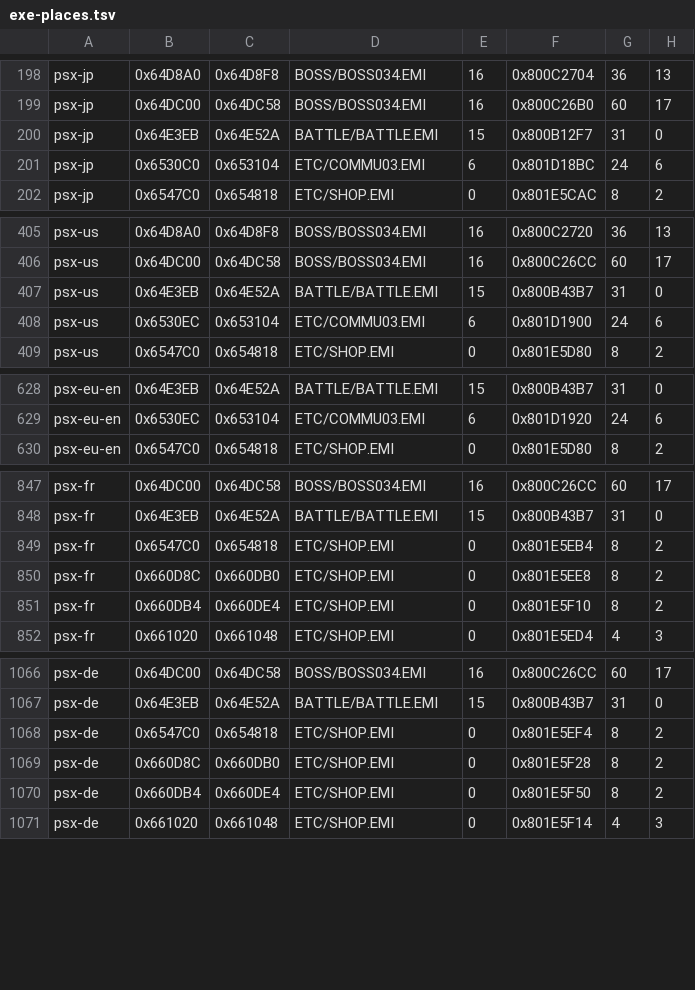
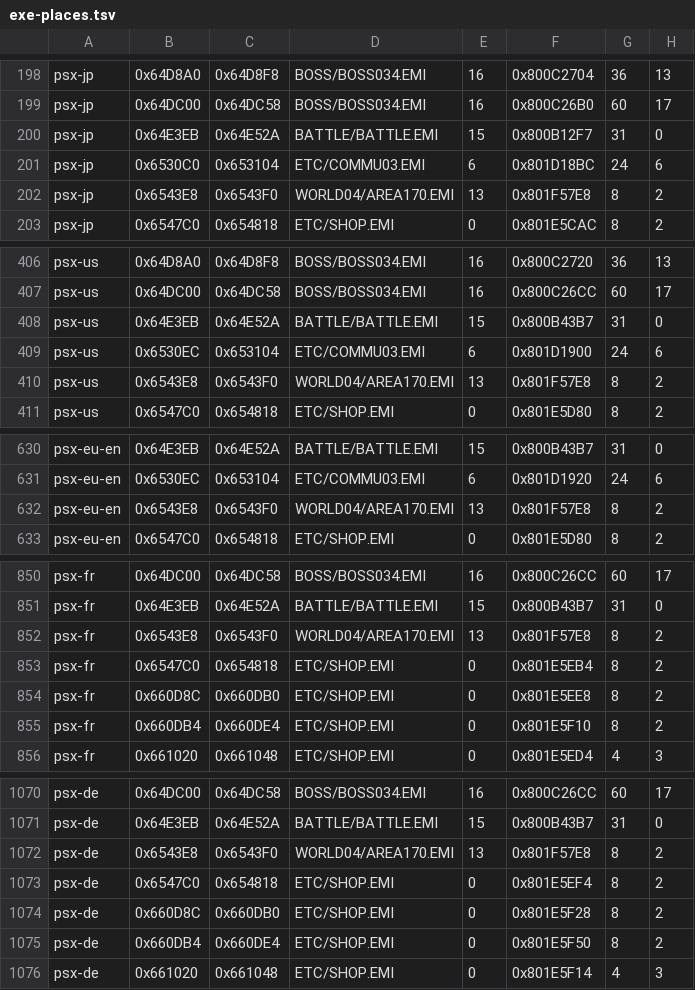
Before and after one commit to kerokline/BreathOfFire3PCPort, a TSV file: recipes/exe-places.tsv, drawn as a sheet; only a part is shown, gaps mark what is left out.

```diff
--- a/recipes/exe-places.tsv
+++ b/recipes/exe-places.tsv
@@ -201,2 +201,3 @@ psx-jp	0x64E3EB	0x64E52A	BATTLE/BATTLE.EMI	15	0x800B12F7	31	0
 psx-jp	0x6530C0	0x653104	ETC/COMMU03.EMI	6	0x801D18BC	24	6
+psx-jp	0x6543E8	0x6543F0	WORLD04/AREA170.EMI	13	0x801F57E8	8	2
 psx-jp	0x6547C0	0x654818	ETC/SHOP.EMI	0	0x801E5CAC	8	2
@@ -408,2 +409,3 @@ psx-us	0x64E3EB	0x64E52A	BATTLE/BATTLE.EMI	15	0x800B43B7	31	0
 psx-us	0x6530EC	0x653104	ETC/COMMU03.EMI	6	0x801D1900	24	6
+psx-us	0x6543E8	0x6543F0	WORLD04/AREA170.EMI	13	0x801F57E8	8	2
 psx-us	0x6547C0	0x654818	ETC/SHOP.EMI	0	0x801E5D80	8	2
@@ -629,2 +631,3 @@ psx-eu-en	0x64E3EB	0x64E52A	BATTLE/BATTLE.EMI	15	0x800B43B7	31	0
 psx-eu-en	0x6530EC	0x653104	ETC/COMMU03.EMI	6	0x801D1920	24	6
+psx-eu-en	0x6543E8	0x6543F0	WORLD04/AREA170.EMI	13	0x801F57E8	8	2
 psx-eu-en	0x6547C0	0x654818	ETC/SHOP.EMI	0	0x801E5D80	8	2
@@ -848,2 +851,3 @@ psx-fr	0x64DC00	0x64DC58	BOSS/BOSS034.EMI	16	0x800C26CC	60	17
 psx-fr	0x64E3EB	0x64E52A	BATTLE/BATTLE.EMI	15	0x800B43B7	31	0
+psx-fr	0x6543E8	0x6543F0	WORLD04/AREA170.EMI	13	0x801F57E8	8	2
 psx-fr	0x6547C0	0x654818	ETC/SHOP.EMI	0	0x801E5EB4	8	2
@@ -1067,2 +1071,3 @@ psx-de	0x64DC00	0x64DC58	BOSS/BOSS034.EMI	16	0x800C26CC	60	17
 psx-de	0x64E3EB	0x64E52A	BATTLE/BATTLE.EMI	15	0x800B43B7	31	0
+psx-de	0x6543E8	0x6543F0	WORLD04/AREA170.EMI	13	0x801F57E8	8	2
 psx-de	0x6547C0	0x654818	ETC/SHOP.EMI	0	0x801E5EF4	8	2
```
Also changed, not shown: recipes/exe-layout.tsv, recipes/exe-pointers.tsv, 3 other files.
